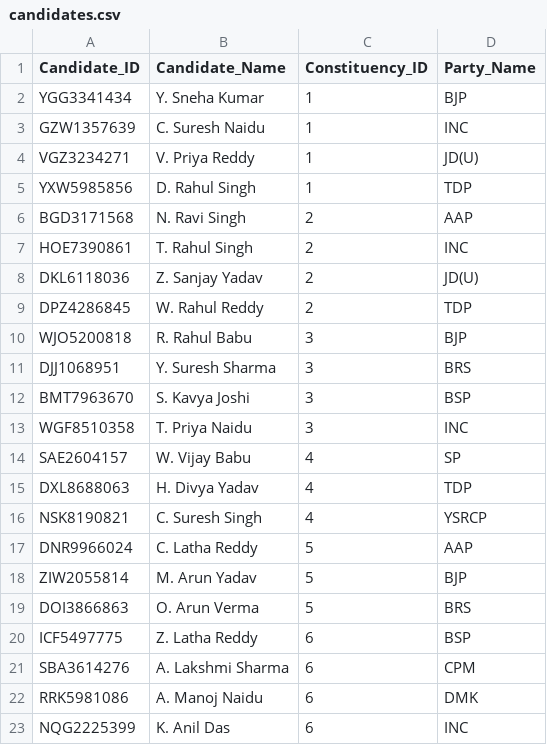
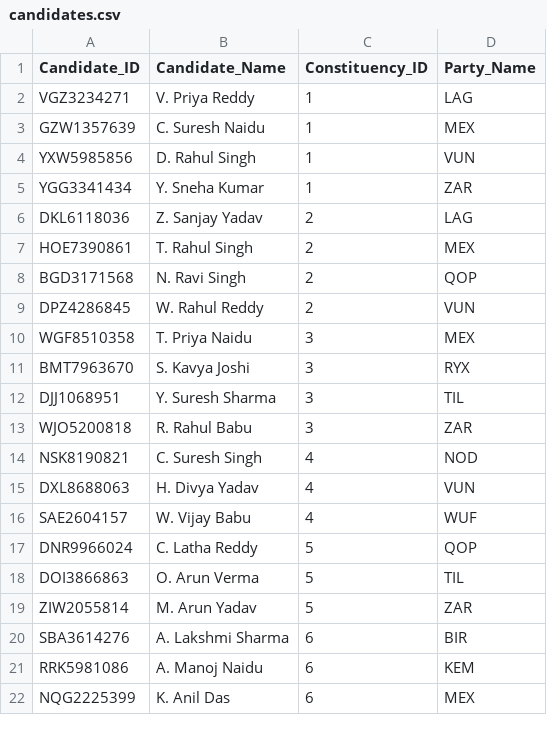
Before and after one commit to bmrudula22/Election-Project, a CSV file: Data/candidates.csv, drawn as a sheet; only a part is shown; the diff covers the shown part only.

```diff
--- a/Data/candidates.csv
+++ b/Data/candidates.csv
@@ -1,23 +1,22 @@
 Candidate_ID,Candidate_Name,Constituency_ID,Party_Name
-YGG3341434,Y. Sneha Kumar,1,BJP
-GZW1357639,C. Suresh Naidu,1,INC
-VGZ3234271,V. Priya Reddy,1,JD(U)
-YXW5985856,D. Rahul Singh,1,TDP
-BGD3171568,N. Ravi Singh,2,AAP
-HOE7390861,T. Rahul Singh,2,INC
-DKL6118036,Z. Sanjay Yadav,2,JD(U)
-DPZ4286845,W. Rahul Reddy,2,TDP
-WJO5200818,R. Rahul Babu,3,BJP
-DJJ1068951,Y. Suresh Sharma,3,BRS
-BMT7963670,S. Kavya Joshi,3,BSP
-WGF8510358,T. Priya Naidu,3,INC
-SAE2604157,W. Vijay Babu,4,SP
-DXL8688063,H. Divya Yadav,4,TDP
-NSK8190821,C. Suresh Singh,4,YSRCP
-DNR9966024,C. Latha Reddy,5,AAP
-ZIW2055814,M. Arun Yadav,5,BJP
-DOI3866863,O. Arun Verma,5,BRS
-ICF5497775,Z. Latha Reddy,6,BSP
-SBA3614276,A. Lakshmi Sharma,6,CPM
-RRK5981086,A. Manoj Naidu,6,DMK
-NQG2225399,K. Anil Das,6,INC
+VGZ3234271,V. Priya Reddy,1,LAG
+GZW1357639,C. Suresh Naidu,1,MEX
+YXW5985856,D. Rahul Singh,1,VUN
+YGG3341434,Y. Sneha Kumar,1,ZAR
+DKL6118036,Z. Sanjay Yadav,2,LAG
+HOE7390861,T. Rahul Singh,2,MEX
+BGD3171568,N. Ravi Singh,2,QOP
+DPZ4286845,W. Rahul Reddy,2,VUN
+WGF8510358,T. Priya Naidu,3,MEX
+BMT7963670,S. Kavya Joshi,3,RYX
+DJJ1068951,Y. Suresh Sharma,3,TIL
+WJO5200818,R. Rahul Babu,3,ZAR
+NSK8190821,C. Suresh Singh,4,NOD
+DXL8688063,H. Divya Yadav,4,VUN
+SAE2604157,W. Vijay Babu,4,WUF
+DNR9966024,C. Latha Reddy,5,QOP
+DOI3866863,O. Arun Verma,5,TIL
+ZIW2055814,M. Arun Yadav,5,ZAR
+SBA3614276,A. Lakshmi Sharma,6,BIR
+RRK5981086,A. Manoj Naidu,6,KEM
+NQG2225399,K. Anil Das,6,MEX
```
Also changed, not shown: 3 added rows, 2 removed rows and 6 edited cells elsewhere in this file, Data/polling_day_2023.csv, Data/polling_day_2024.csv, 8 other files.
